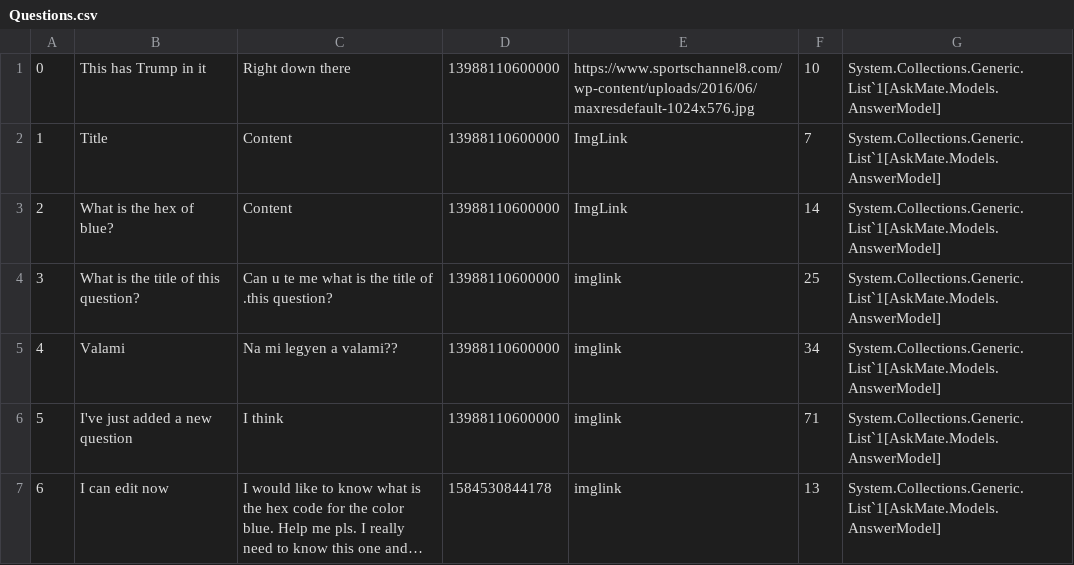
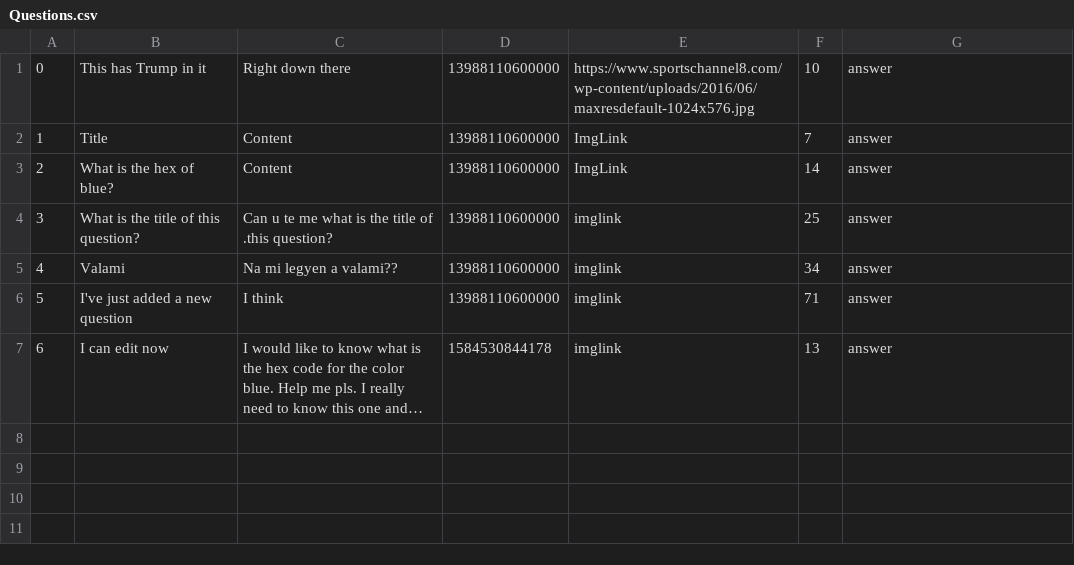
Before and after one commit to kAndris2/Codecool_AskMate, a CSV file: AskMate/AskMate/Resources/Questions.csv, drawn as a sheet; long unchanged cells end in …; the diff names each change by its address in the sheet, - before the commit and + after, or states it on an @@ line.

Commit message:
csv ++

```diff
--- a/AskMate/AskMate/Resources/Questions.csv
+++ b/AskMate/AskMate/Resources/Questions.csv
-G1:G7: System.Collections.Generic.List`1[AskMate.Models.AnswerModel]
+G1:G7: answer
```
